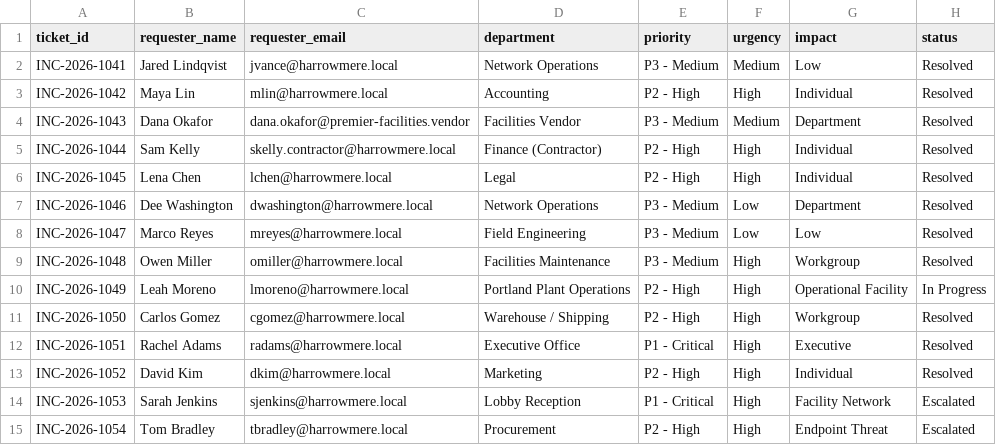
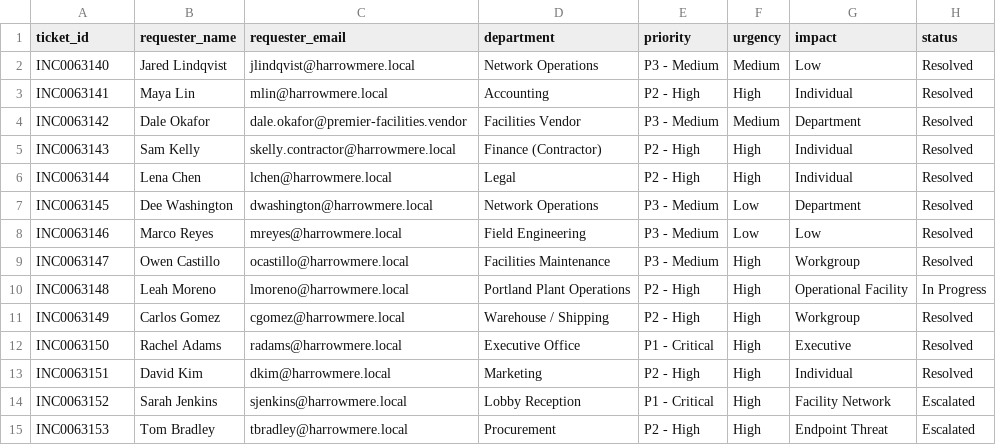
Before and after one commit to cwarloe/learning-narrative-kit, a CSV file: docs/portland-desk/artifacts/tickets.csv, drawn as a sheet; only a part is shown; the diff names each change by its address in the sheet, - before the commit and + after, or states it on an @@ line.

Commit message:
Sorkin final review: yearless monotonic ticket IDs with checks, Ep 09 lab identity fixes, rule 1 amendment, rules 11-14 with cast registry and checks, rule 7/10 nits, date-ok reasons

```diff
--- a/docs/portland-desk/artifacts/tickets.csv
+++ b/docs/portland-desk/artifacts/tickets.csv
-A2 (ticket_id): INC-2026-1041
+A2 (ticket_id): INC0063140
-C2 (requester_email): jvance@harrowmere.local
+C2 (requester_email): jlindqvist@harrowmere.local
-A3 (ticket_id): INC-2026-1042
+A3 (ticket_id): INC0063141
-A4 (ticket_id): INC-2026-1043
+A4 (ticket_id): INC0063142
-B4 (requester_name): Dana Okafor
+B4 (requester_name): Dale Okafor
-C4 (requester_email): dana.okafor@premier-facilities.vendor
+C4 (requester_email): dale.okafor@premier-facilities.vendor
-A5 (ticket_id): INC-2026-1044
+A5 (ticket_id): INC0063143
-A6 (ticket_id): INC-2026-1045
+A6 (ticket_id): INC0063144
-A7 (ticket_id): INC-2026-1046
+A7 (ticket_id): INC0063145
-A8 (ticket_id): INC-2026-1047
+A8 (ticket_id): INC0063146
-A9 (ticket_id): INC-2026-1048
+A9 (ticket_id): INC0063147
-B9 (requester_name): Owen Miller
+B9 (requester_name): Owen Castillo
-C9 (requester_email): omiller@harrowmere.local
+C9 (requester_email): ocastillo@harrowmere.local
-A10 (ticket_id): INC-2026-1049
+A10 (ticket_id): INC0063148
-A11 (ticket_id): INC-2026-1050
+A11 (ticket_id): INC0063149
-A12 (ticket_id): INC-2026-1051
+A12 (ticket_id): INC0063150
-A13 (ticket_id): INC-2026-1052
+A13 (ticket_id): INC0063151
-A14 (ticket_id): INC-2026-1053
+A14 (ticket_id): INC0063152
-A15 (ticket_id): INC-2026-1054
+A15 (ticket_id): INC0063153
```
Also changed, not shown: 32 other files.
